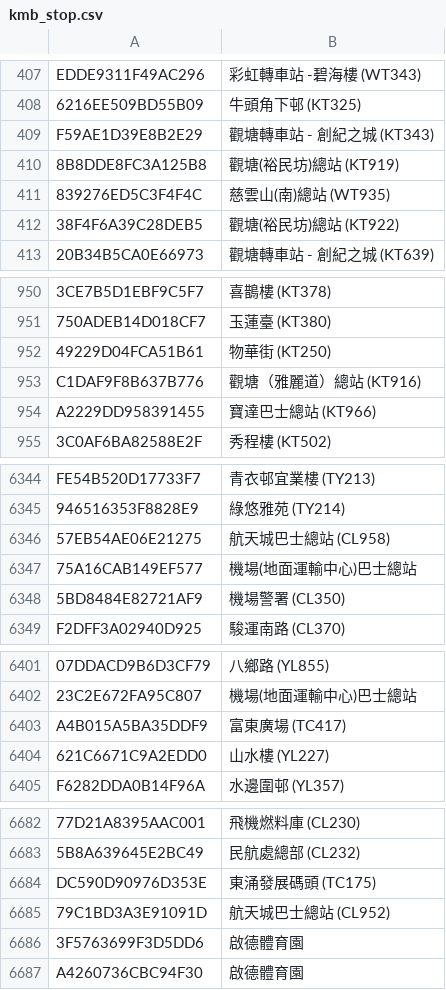
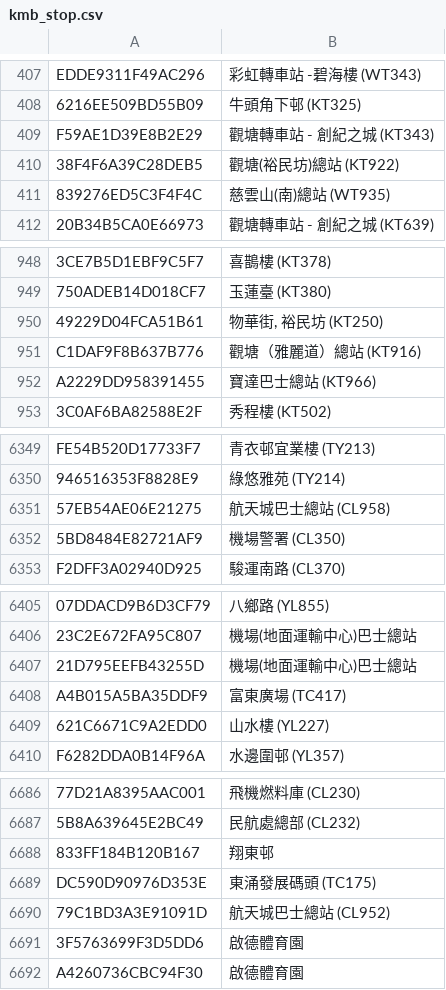
Before and after one commit to emils288/kmb-ctb-data, a CSV file: kmb_stop.csv, drawn as a sheet; only a part is shown, gaps mark what is left out; removed rows and columns are numbered as before the commit, all else as after; the diff covers the shown part only; the diff names each change by its address in the sheet, - before the commit and + after, or states it on an @@ line.

```diff
--- a/kmb_stop.csv
+++ b/kmb_stop.csv
@@ row 410 moved to row 4160: 8B8DDE8FC3A125B8 @@
-B950: 物華街 (KT250)
+B950: 物華街, 裕民坊 (KT250)
-row 6347: 75A16CAB149EF577 | 機場(地面運輸中心)巴士總站
+row 6407: 21D795EEFB43255D | 機場(地面運輸中心)巴士總站
+row 6688: 833FF184B120B167 | 翔東邨
```
Also changed, not shown: 8 added rows, 4 removed rows, 3 moved rows and 7 edited cells elsewhere in this file.
